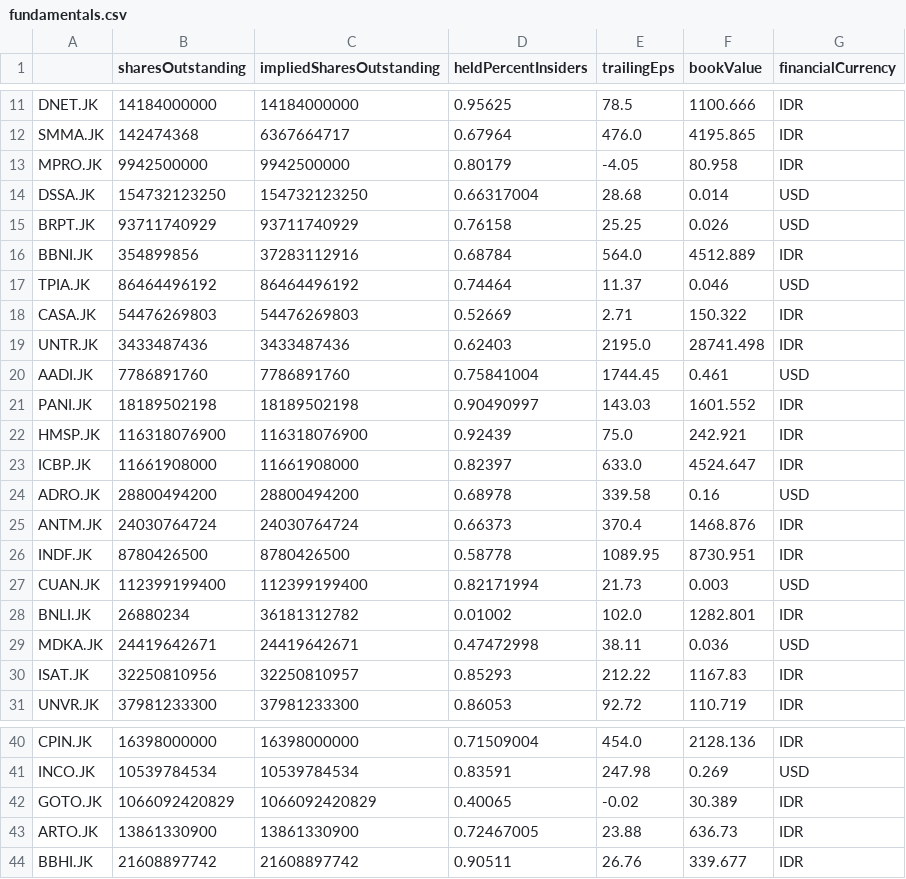
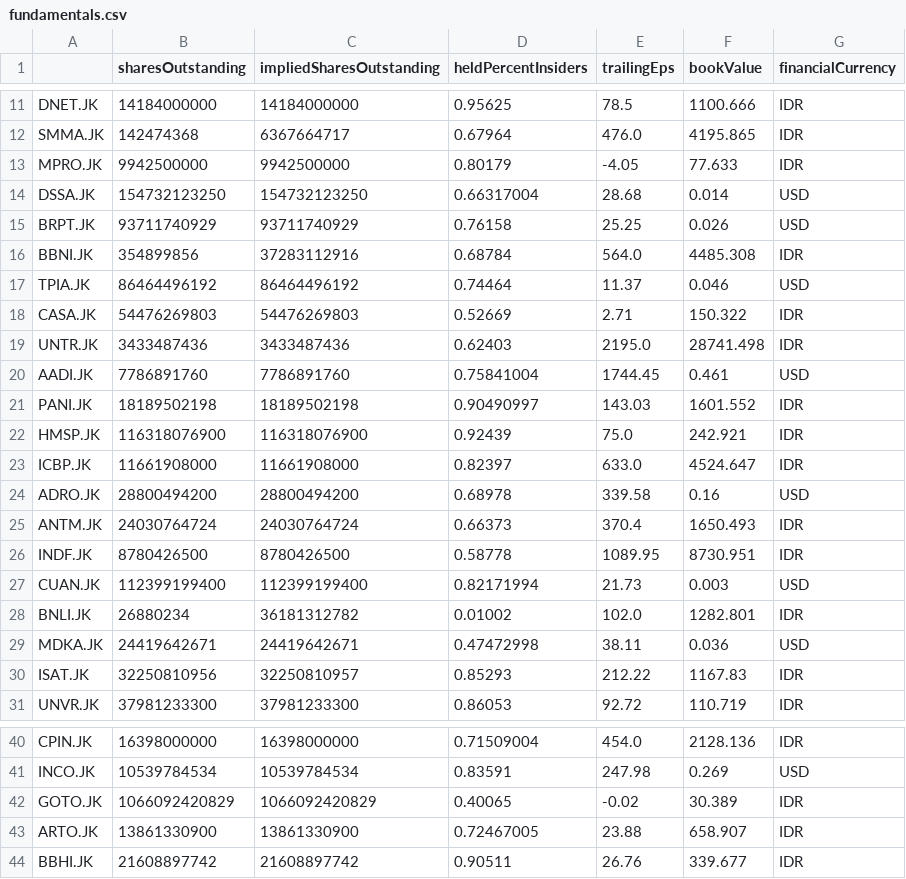
Before and after one commit to Wibra16/standalone-watch, a CSV file: data/fundamentals.csv, drawn as a sheet; only a part is shown, gaps mark what is left out.

```diff
--- a/data/fundamentals.csv
+++ b/data/fundamentals.csv
@@ -12,6 +12,6 @@ DNET.JK,14184000000,14184000000,0.95625,78.5,1100.666,IDR
 SMMA.JK,142474368,6367664717,0.67964,476.0,4195.865,IDR
-MPRO.JK,9942500000,9942500000,0.80179,-4.05,80.958,IDR
+MPRO.JK,9942500000,9942500000,0.80179,-4.05,77.633,IDR
 DSSA.JK,154732123250,154732123250,0.66317004,28.68,0.014,USD
 BRPT.JK,93711740929,93711740929,0.76158,25.25,0.026,USD
-BBNI.JK,354899856,37283112916,0.68784,564.0,4512.889,IDR
+BBNI.JK,354899856,37283112916,0.68784,564.0,4485.308,IDR
 TPIA.JK,86464496192,86464496192,0.74464,11.37,0.046,USD
@@ -24,3 +24,3 @@ ICBP.JK,11661908000,11661908000,0.82397,633.0,4524.647,IDR
 ADRO.JK,28800494200,28800494200,0.68978,339.58,0.16,USD
-ANTM.JK,24030764724,24030764724,0.66373,370.4,1468.876,IDR
+ANTM.JK,24030764724,24030764724,0.66373,370.4,1650.493,IDR
 INDF.JK,8780426500,8780426500,0.58778,1089.95,8730.951,IDR
@@ -42,3 +42,3 @@ INCO.JK,10539784534,10539784534,0.83591,247.98,0.269,USD
 GOTO.JK,1066092420829,1066092420829,0.40065,-0.02,30.389,IDR
-ARTO.JK,13861330900,13861330900,0.72467005,23.88,636.73,IDR
+ARTO.JK,13861330900,13861330900,0.72467005,23.88,658.907,IDR
 BBHI.JK,21608897742,21608897742,0.90511,26.76,339.677,IDR
```
Also changed, not shown: data/news.csv, 5 other files.
